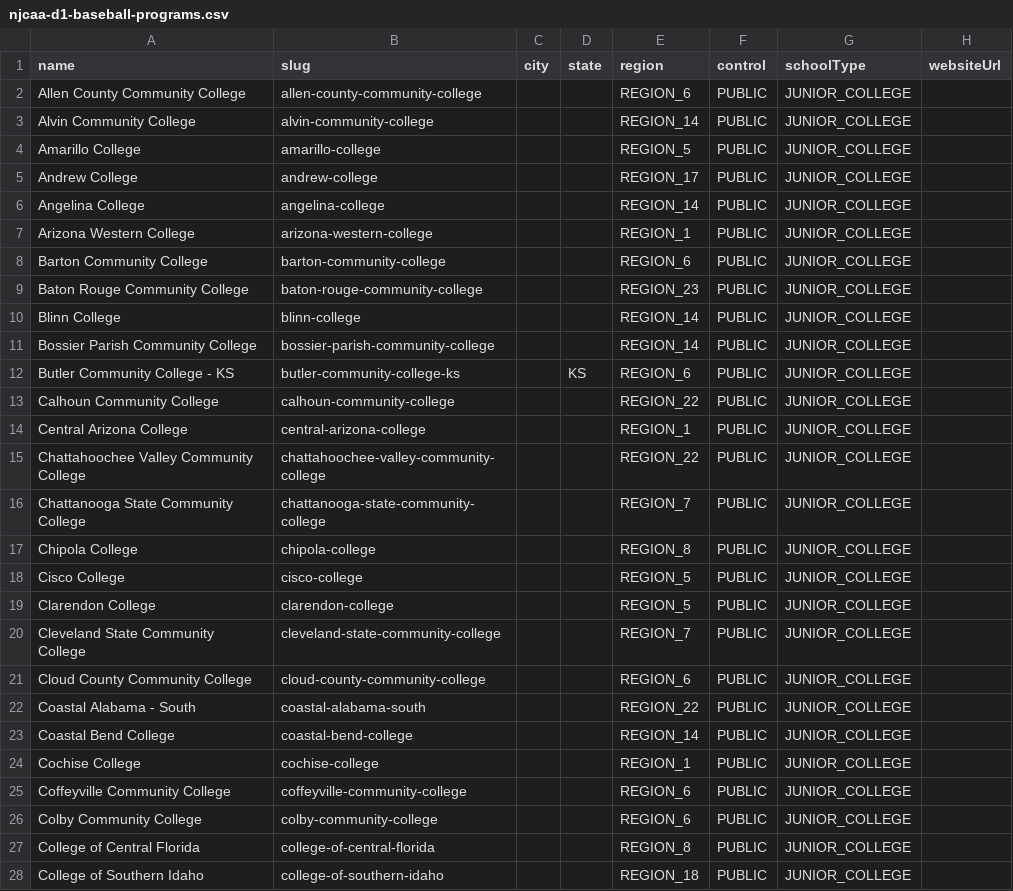
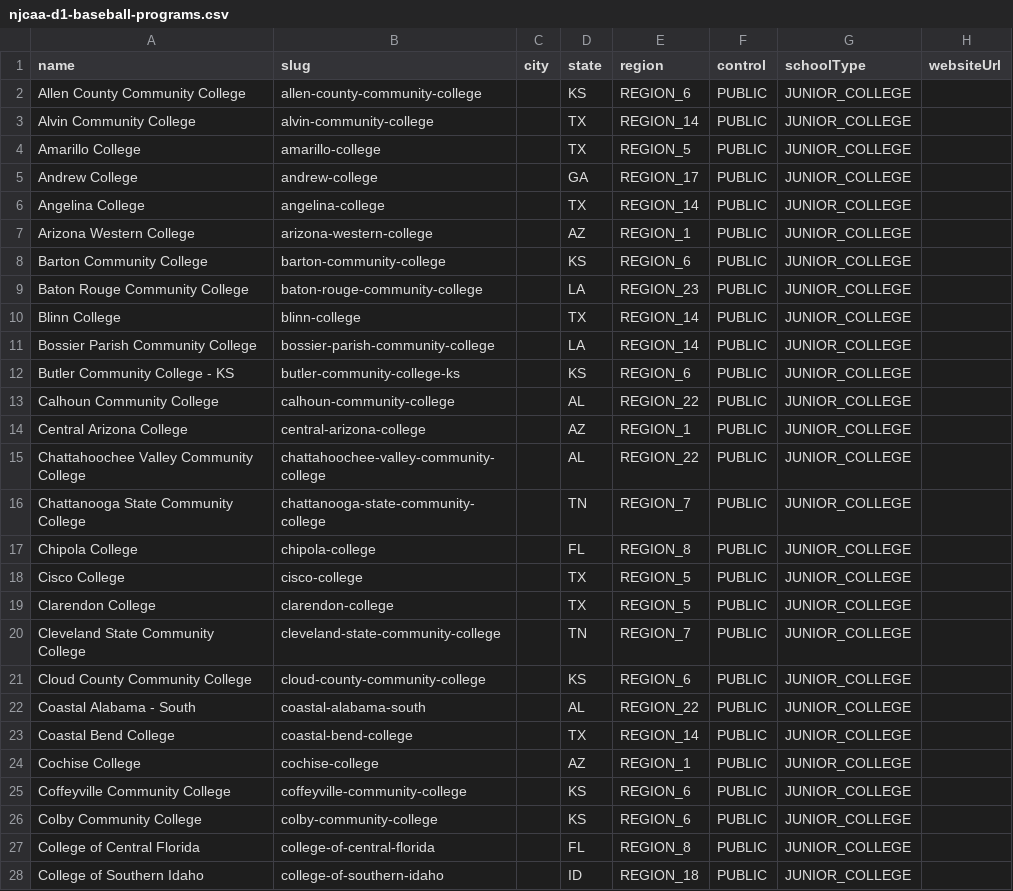
Before and after one commit to mattblittle-create/scoutline-beta, a CSV file: data/njcaa-d1-baseball-programs.csv, drawn as a sheet; only a part is shown; the diff covers the shown part only; the diff names each change by its address in the sheet, - before the commit and + after, or states it on an @@ line.

```diff
--- a/data/njcaa-d1-baseball-programs.csv
+++ b/data/njcaa-d1-baseball-programs.csv
-D2 (state): (empty)
+D2 (state): KS
-D3:D4 (state): (empty)
+D3:D4 (state): TX
-D5 (state): (empty)
+D5 (state): GA
-D6 (state): (empty)
+D6 (state): TX
-D7 (state): (empty)
+D7 (state): AZ
-D8 (state): (empty)
+D8 (state): KS
-D9 (state): (empty)
+D9 (state): LA
-D10 (state): (empty)
+D10 (state): TX
-D11 (state): (empty)
+D11 (state): LA
-D13 (state): (empty)
+D13 (state): AL
-D14 (state): (empty)
+D14 (state): AZ
-D15 (state): (empty)
+D15 (state): AL
-D16 (state): (empty)
+D16 (state): TN
-D17 (state): (empty)
+D17 (state): FL
-D18:D19 (state): (empty)
+D18:D19 (state): TX
-D20 (state): (empty)
+D20 (state): TN
-D21 (state): (empty)
+D21 (state): KS
-D22 (state): (empty)
+D22 (state): AL
-D23 (state): (empty)
+D23 (state): TX
-D24 (state): (empty)
+D24 (state): AZ
-D25:D26 (state): (empty)
+D25:D26 (state): KS
-D27 (state): (empty)
+D27 (state): FL
-D28 (state): (empty)
+D28 (state): ID
```
Also changed, not shown: 129 edited cells elsewhere in this file, 2 other files.
